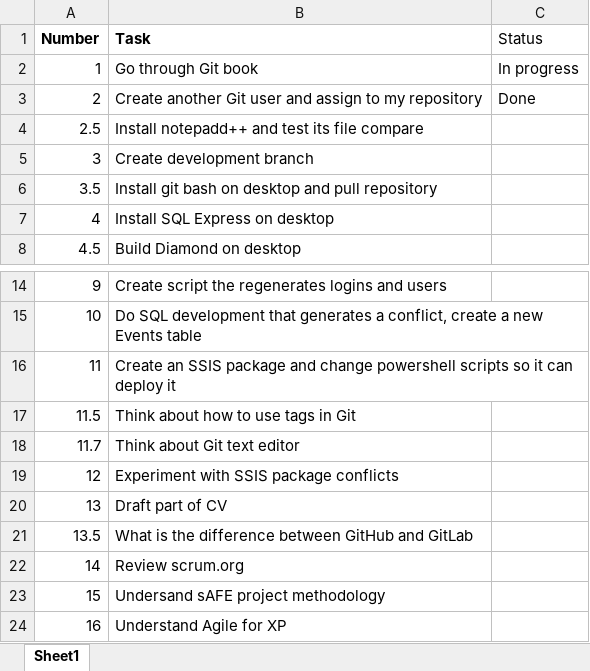
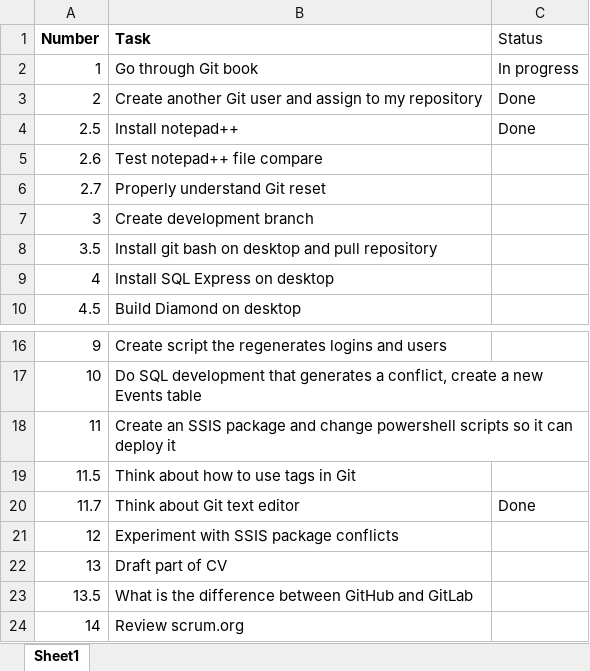
Before and after one commit to JosephSteelePerkins/MarTech, an Excel workbook: Stuff/My Tasks.xlsx, sheet Sheet1, drawn as a sheet; only a part is shown, gaps mark what is left out; the shorter side is filled out with more unchanged rows; values as stored, in another font and other column widths than the file's, no borders; addresses are those after the commit; the diff names each change by its address in the sheet, - before the commit and + after, or states it on an @@ line.

Commit message:
Updated tasks

```diff
--- a/Stuff/My Tasks.xlsx (sheet Sheet1)
+++ b/Stuff/My Tasks.xlsx (sheet Sheet1)
+row 4: 2.5 | Install notepad++ | Done
@@ column A (Number) renumbered in row 5 @@
-B5 (Task): Install notepadd++ and test its file compare
+B5 (Task): Test notepad++ file compare
+row 6: 2.7 | Properly understand Git reset
-C20 (Status): (empty)
+C20 (Status): Done
```
Also changed, not shown: 1 other file.
